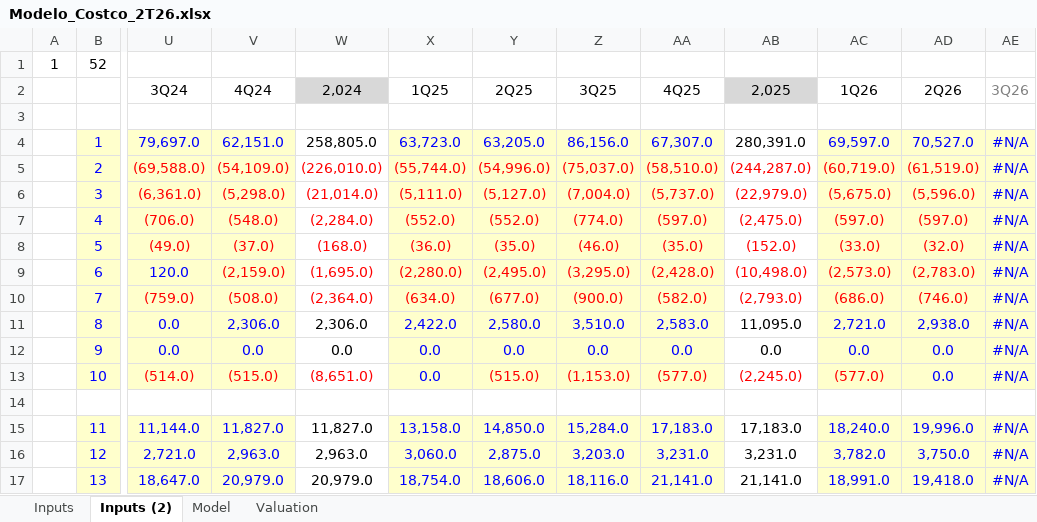
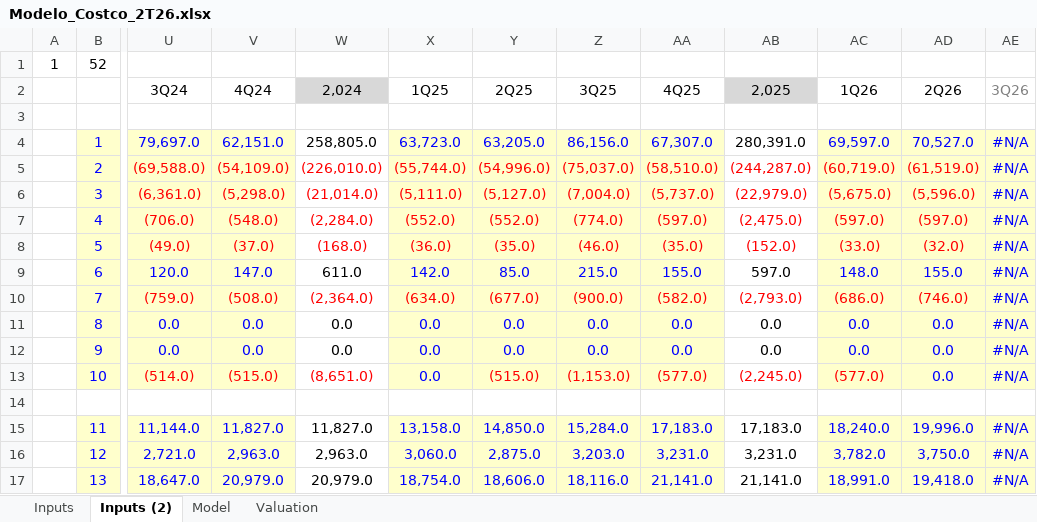
Before and after one commit to lucasnas28/Claude-, an Excel workbook: Modelo_Costco_2T26.xlsx, sheet Inputs (2), drawn as a sheet; only a part is shown, gaps mark what is left out; values as stored, in another font and other column widths than the file's, no borders; the diff names each change by its address in the sheet, - before the commit and + after, or states it on an @@ line.

```diff
--- a/Modelo_Costco_2T26.xlsx (sheet Inputs (2))
+++ b/Modelo_Costco_2T26.xlsx (sheet Inputs (2))
-V9 (4Q24): (2,159.0)
+V9 (4Q24): 147.0
-V9 text colour: #FF0000
+V9 text colour: #0000FF
-W9 (2,024): (1,695.0)
+W9 (2,024): 611.0
-W9 text colour: #FF0000
+W9 text colour: black
-X9 (1Q25): (2,280.0)
+X9 (1Q25): 142.0
-X9:AA9 text colour: #FF0000
+X9:AA9 text colour: #0000FF
-Y9 (2Q25): (2,495.0)
+Y9 (2Q25): 85.0
-Z9 (3Q25): (3,295.0)
+Z9 (3Q25): 215.0
-AA9 (4Q25): (2,428.0)
+AA9 (4Q25): 155.0
-AB9 (2,025): (10,498.0)
+AB9 (2,025): 597.0
-AB9 text colour: #FF0000
+AB9 text colour: black
-AC9 (1Q26): (2,573.0)
+AC9 (1Q26): 148.0
-AC9:AD9 text colour: #FF0000
+AC9:AD9 text colour: #0000FF
-AD9 (2Q26): (2,783.0)
+AD9 (2Q26): 155.0
-V11 (4Q24): 2,306.0
+V11 (4Q24): 0.0
-W11 (2,024): 2,306.0
+W11 (2,024): 0.0
-X11 (1Q25): 2,422.0
+X11 (1Q25): 0.0
-Y11 (2Q25): 2,580.0
+Y11 (2Q25): 0.0
-Z11 (3Q25): 3,510.0
+Z11 (3Q25): 0.0
-AA11 (4Q25): 2,583.0
+AA11 (4Q25): 0.0
-AB11 (2,025): 11,095.0
+AB11 (2,025): 0.0
-AC11 (1Q26): 2,721.0
+AC11 (1Q26): 0.0
-AD11 (2Q26): 2,938.0
+AD11 (2Q26): 0.0
```
Also changed, not shown: sheet Model, sheet Valuation, sheet Inputs, formulas that keep their value, hidden cells, 2 other files.
